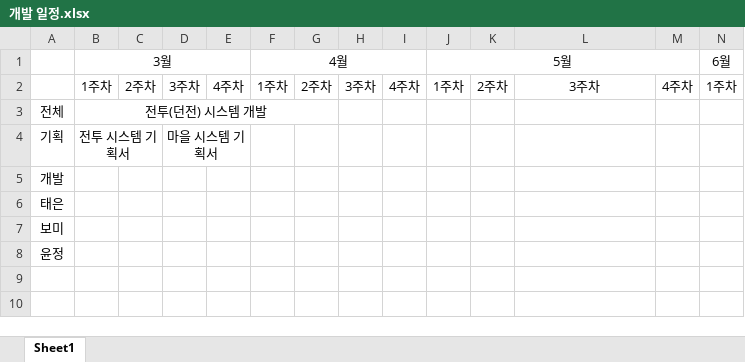
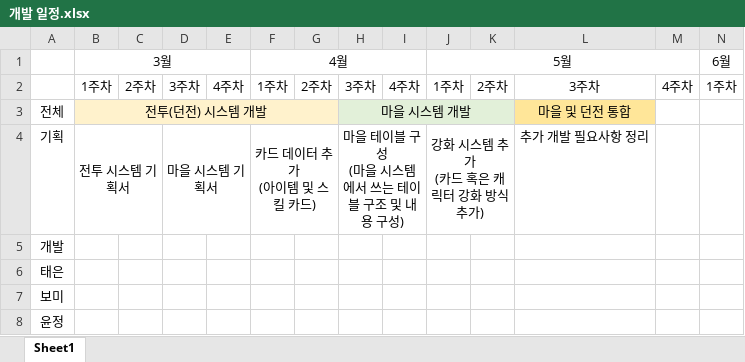
Before and after one commit to graduprojct/basefile, an Excel workbook: 개발 일정.xlsx, sheet Sheet1, drawn as a sheet; only a part is shown; values as stored, in another font and other column widths than the file's, no borders; ↵ is a line break in a cell; the diff names each change by its address in the sheet, - before the commit and + after, or states it on an @@ line.

Commit message:
기획 개발 일정 추가
ㄱㄱㄱ

```diff
--- a/개발 일정.xlsx (sheet Sheet1)
+++ b/개발 일정.xlsx (sheet Sheet1)
-B3:G3 fill: none
+B3:G3 fill: #FFF2CC
-H3: (empty)
+H3: 마을 시스템 개발
-H3:K3 fill: none
+H3:K3 fill: #E2F0D9
+H3:K3 merged
-L3: (empty)
+L3: 마을 및 던전 통합
-L3 fill: none
+L3 fill: #FFE699
-F4: (empty)
+F4: 카드 데이터 추가 ↵ (아이템 및 스킬 카드)
+F4:G4 merged
-H4: (empty)
+H4: 마을 테이블 구성 ↵ (마을 시스템에서 쓰는 테이블 구조 및 내용 구성)
+H4:I4 merged
-J4: (empty)
+J4: 강화 시스템 추가 ↵ (카드 혹은 캐릭터 강화 방식 추가)
+J4:K4 merged
-L4: (empty)
+L4: 추가 개발 필요사항 정리
```
